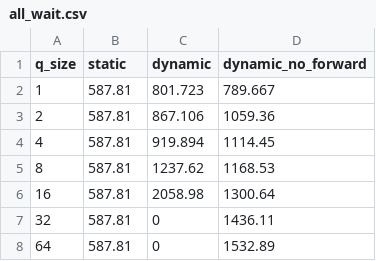
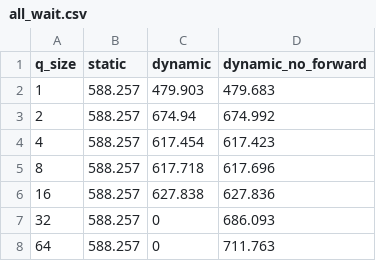
Before and after one commit to robertszafa/sycl-playground, a CSV file: exp_data/maximal_matching/hardware/all_wait.csv, drawn as a sheet.

```diff
--- a/exp_data/maximal_matching/hardware/all_wait.csv
+++ b/exp_data/maximal_matching/hardware/all_wait.csv
@@ -1,8 +1,8 @@
 q_size,static,dynamic,dynamic_no_forward
-1,587.81,801.723,789.667
-2,587.81,867.106,1059.36
-4,587.81,919.894,1114.45
-8,587.81,1237.62,1168.53
-16,587.81,2058.98,1300.64
-32,587.81,0,1436.11
-64,587.81,0,1532.89
+1,588.257,479.903,479.683
+2,588.257,674.94,674.992
+4,588.257,617.454,617.423
+8,588.257,617.718,617.696
+16,588.257,627.838,627.836
+32,588.257,0,686.093
+64,588.257,0,711.763
```
Also changed, not shown: exp_data/maximal_matching/hardware/no_wait.csv, exp_data/maximal_matching/hardware/percentage_wait_5.csv, 18 other files.
